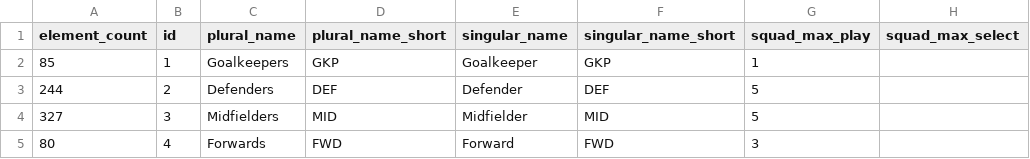
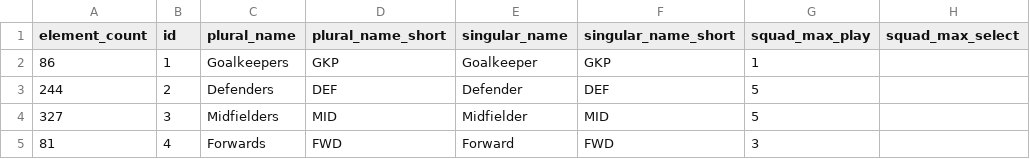
Before and after one commit to kungfu581-art/FPL-DATA-V1, a CSV file: data/positions.csv, drawn as a sheet; only a part is shown; the diff names each change by its address in the sheet, - before the commit and + after, or states it on an @@ line.

```diff
--- a/data/positions.csv
+++ b/data/positions.csv
-A2 (element_count): 85
+A2 (element_count): 86
-A5 (element_count): 80
+A5 (element_count): 81
```
Also changed, not shown: data/players.csv, 2 other files.
